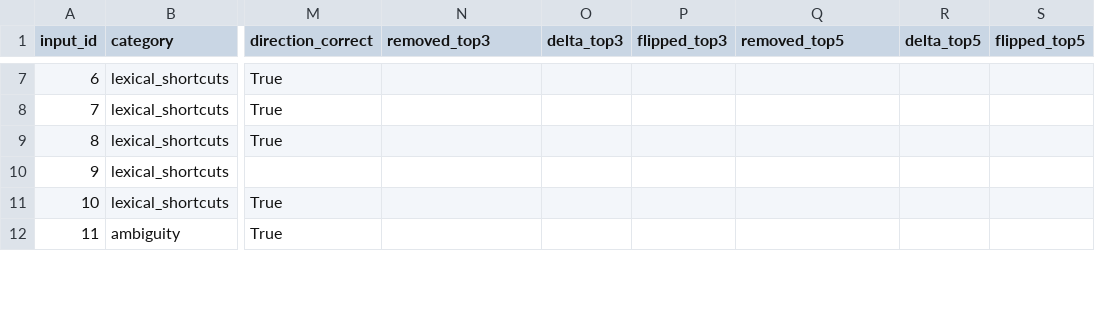
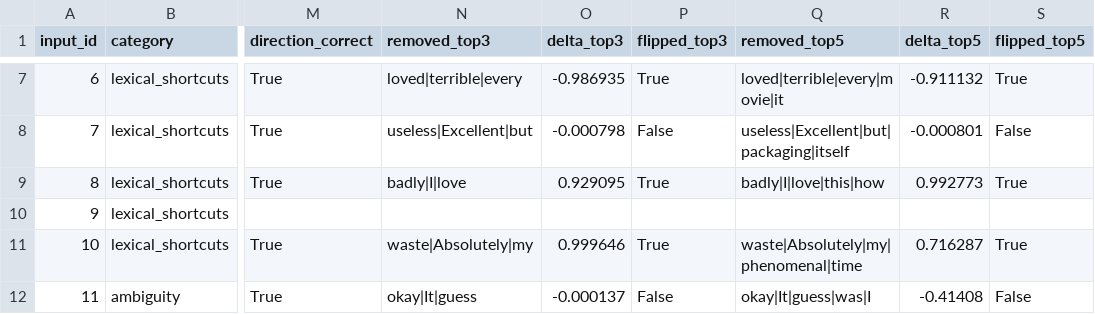
Before and after one commit to parshvi1508/XAI_Forensic, a CSV file: audit/results/deletion_faithfulness.csv, drawn as a sheet; only a part is shown, gaps mark what is left out; the diff covers the shown part only; the diff names each change by its address in the sheet, - before the commit and + after, or states it on an @@ line.

```diff
--- a/audit/results/deletion_faithfulness.csv
+++ b/audit/results/deletion_faithfulness.csv
-N7 (removed_top3): (empty)
+N7 (removed_top3): loved|terrible|every
-O7 (delta_top3): (empty)
+O7 (delta_top3): -0.986935
-P7 (flipped_top3): (empty)
+P7 (flipped_top3): True
-Q7 (removed_top5): (empty)
+Q7 (removed_top5): loved|terrible|every|movie|it
-R7 (delta_top5): (empty)
+R7 (delta_top5): -0.911132
-S7 (flipped_top5): (empty)
+S7 (flipped_top5): True
-N8 (removed_top3): (empty)
+N8 (removed_top3): useless|Excellent|but
-O8 (delta_top3): (empty)
+O8 (delta_top3): -0.000798
-P8 (flipped_top3): (empty)
+P8 (flipped_top3): False
-Q8 (removed_top5): (empty)
+Q8 (removed_top5): useless|Excellent|but|packaging|itself
-R8 (delta_top5): (empty)
+R8 (delta_top5): -0.000801
-S8 (flipped_top5): (empty)
+S8 (flipped_top5): False
-N9 (removed_top3): (empty)
+N9 (removed_top3): badly|I|love
-O9 (delta_top3): (empty)
+O9 (delta_top3): 0.929095
-P9 (flipped_top3): (empty)
+P9 (flipped_top3): True
-Q9 (removed_top5): (empty)
+Q9 (removed_top5): badly|I|love|this|how
-R9 (delta_top5): (empty)
+R9 (delta_top5): 0.992773
-S9 (flipped_top5): (empty)
+S9 (flipped_top5): True
-N11 (removed_top3): (empty)
+N11 (removed_top3): waste|Absolutely|my
-O11 (delta_top3): (empty)
+O11 (delta_top3): 0.999646
-P11 (flipped_top3): (empty)
+P11 (flipped_top3): True
-Q11 (removed_top5): (empty)
+Q11 (removed_top5): waste|Absolutely|my|phenomenal|time
-R11 (delta_top5): (empty)
+R11 (delta_top5): 0.716287
-S11 (flipped_top5): (empty)
+S11 (flipped_top5): True
-N12 (removed_top3): (empty)
+N12 (removed_top3): okay|It|guess
-O12 (delta_top3): (empty)
+O12 (delta_top3): -0.000137
-P12 (flipped_top3): (empty)
+P12 (flipped_top3): False
-Q12 (removed_top5): (empty)
+Q12 (removed_top5): okay|It|guess|was|I
-R12 (delta_top5): (empty)
+R12 (delta_top5): -0.41408
-S12 (flipped_top5): (empty)
+S12 (flipped_top5): False
```
Also changed, not shown: 135 edited cells elsewhere in this file, audit/results/raw_attributions.csv, 2 other files.
